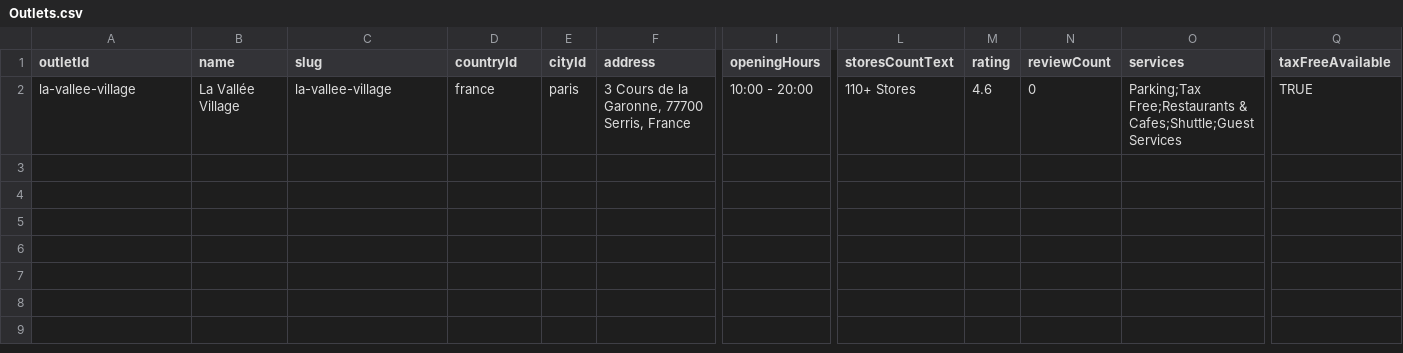
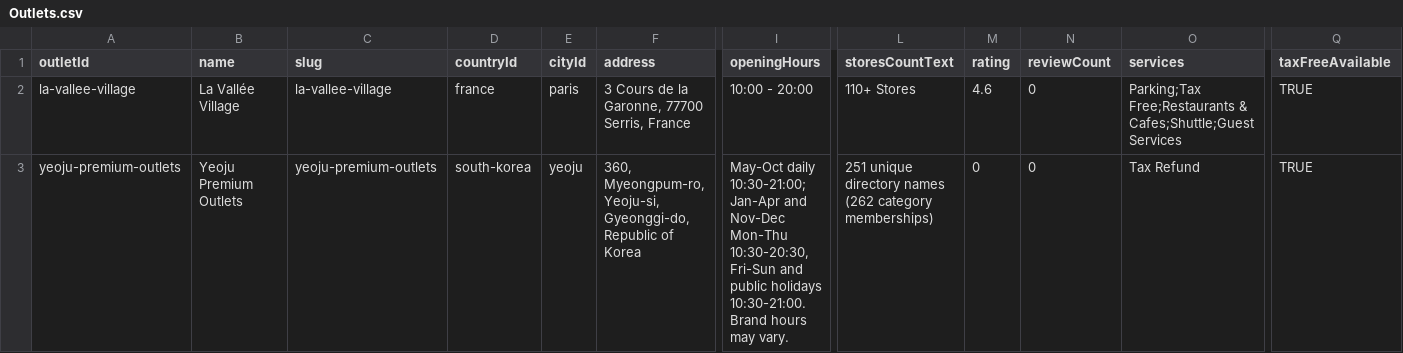
Before and after one commit to emirhandmr93/my-outlet-guide, a CSV file: MasterData/Outlets.csv, drawn as a sheet; only a part is shown, gaps mark what is left out; rows hold the shown columns only; the diff names each change by its address in the sheet, - before the commit and + after, or states it on an @@ line.

Commit message:
Add complete Yeoju Premium Outlets directory

```diff
--- a/MasterData/Outlets.csv
+++ b/MasterData/Outlets.csv
+row 3: yeoju-premium-outlets | Yeoju Premium Outlets | yeoju-premium-outlets | south-korea | yeoju | 360, Myeongpum-ro, Yeoju-si, Gyeonggi-do, Republic of Korea | May-Oct daily 10:30-21:00; Jan-Apr and Nov-Dec Mon-Thu 10:30-20:30, Fri-Sun and public holidays 10:30-21:00. Brand hours may vary. | 251 unique directory names (262 category memberships) | 0 | 0 | Tax Refund | TRUE
```
Also changed, not shown: MasterData/Cities.csv, MasterData/TaxFreeRules.csv, 12 other files.
